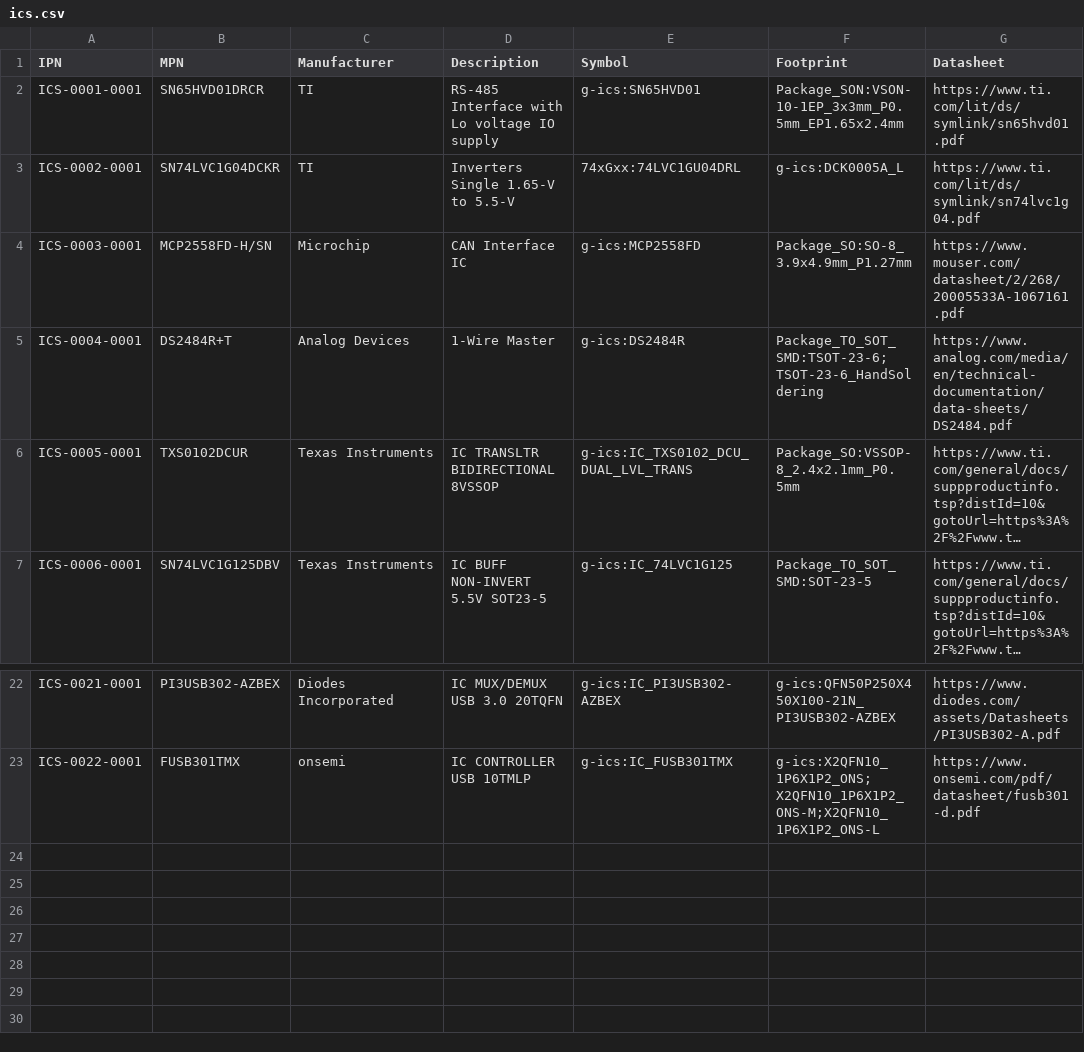
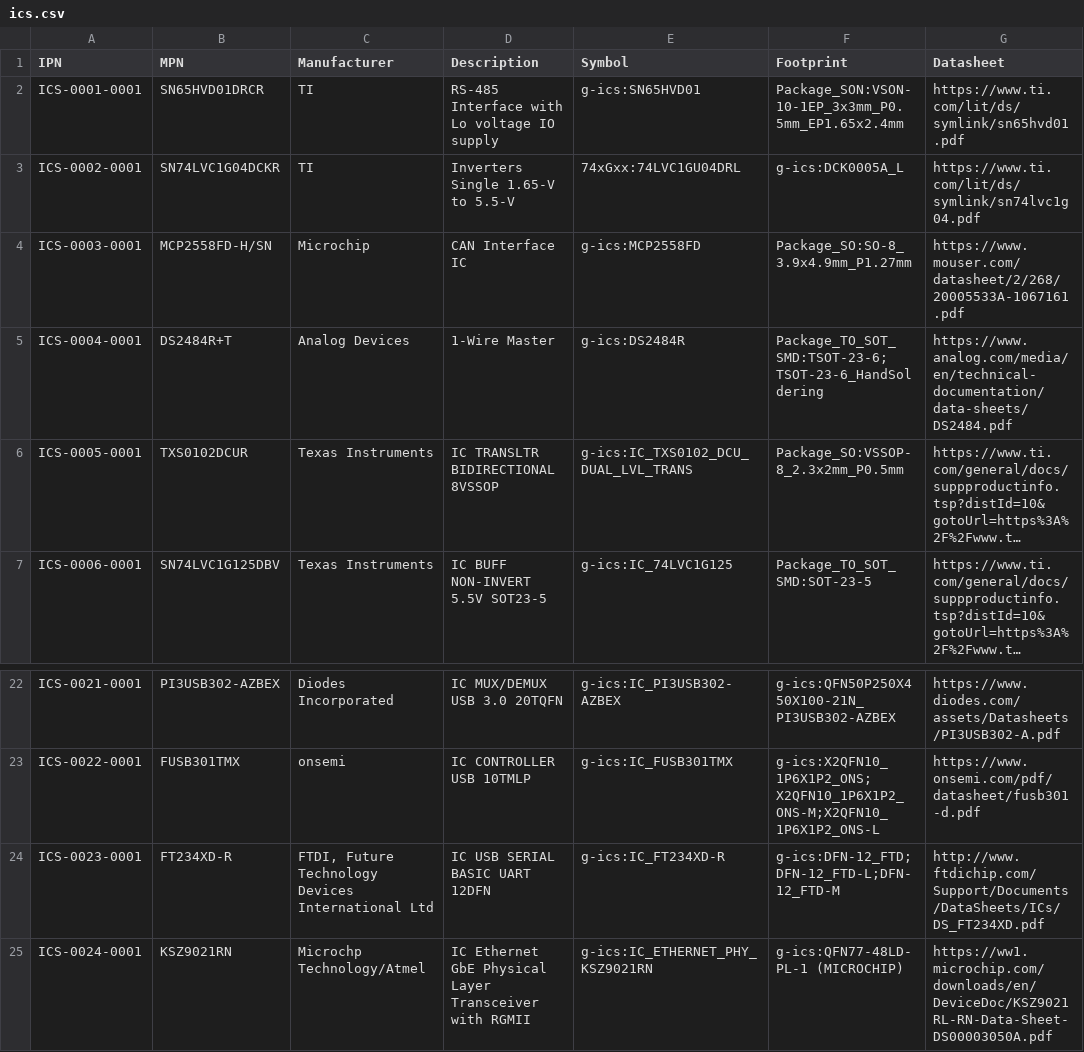
Before and after one commit to git-plm/parts, a CSV file: ics.csv, drawn as a sheet; only a part is shown, gaps mark what is left out; long unchanged cells end in …; the diff names each change by its address in the sheet, - before the commit and + after, or states it on an @@ line.

```diff
--- a/ics.csv
+++ b/ics.csv
-F6 (Footprint): Package_SO:VSSOP-8_2.4x2.1mm_P0.5mm
+F6 (Footprint): Package_SO:VSSOP-8_2.3x2mm_P0.5mm
+row 24: ICS-0023-0001 | FT234XD-R | FTDI, Future Technology Devices International Ltd | IC USB SERIAL BASIC UART 12DFN | g-ics:IC_FT234XD-R | g-ics:DFN-12_FTD;DFN-12_FTD-L;DFN-12_FTD-M | http://www.ftdichip.com/Support/Documents/DataSheets/ICs/DS_FT234XD.pdf
+row 25: ICS-0024-0001 | KSZ9021RN | Microchp Technology/Atmel | IC Ethernet GbE Physical Layer Transceiver with RGMII | g-ics:IC_ETHERNET_PHY_KSZ9021RN | g-ics:QFN77-48LD-PL-1 (MICROCHIP) | https://ww1.microchip.com/downloads/en/DeviceDoc/KSZ9021RL-RN-Data-Sheet-DS00003050A.pdf
```
Also changed, not shown: res.csv, 6 other files.
